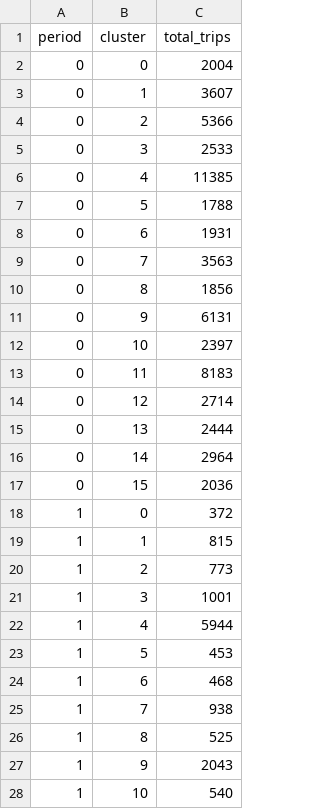
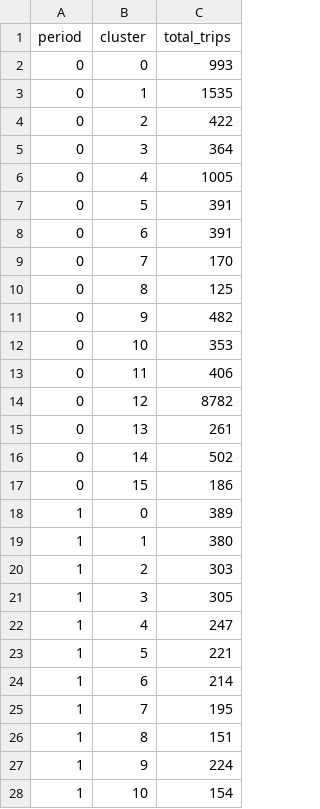
Before and after one commit to msheldon32/rideshare2, a CSV file: trip_counts.csv, drawn as a sheet; only a part is shown; the diff covers the shown part only.

```diff
--- a/trip_counts.csv
+++ b/trip_counts.csv
@@ -1,28 +1,28 @@
 period,cluster,total_trips
-0,0,2004
-0,1,3607
-0,2,5366
-0,3,2533
-0,4,11385
-0,5,1788
-0,6,1931
-0,7,3563
-0,8,1856
-0,9,6131
-0,10,2397
-0,11,8183
-0,12,2714
-0,13,2444
-0,14,2964
-0,15,2036
-1,0,372
-1,1,815
-1,2,773
-1,3,1001
-1,4,5944
-1,5,453
-1,6,468
-1,7,938
-1,8,525
-1,9,2043
-1,10,540
+0,0,993
+0,1,1535
+0,2,422
+0,3,364
+0,4,1005
+0,5,391
+0,6,391
+0,7,170
+0,8,125
+0,9,482
+0,10,353
+0,11,406
+0,12,8782
+0,13,261
+0,14,502
+0,15,186
+1,0,389
+1,1,380
+1,2,303
+1,3,305
+1,4,247
+1,5,221
+1,6,214
+1,7,195
+1,8,151
+1,9,224
+1,10,154
```
Also changed, not shown: 101 edited cells elsewhere in this file, 12 other files.
